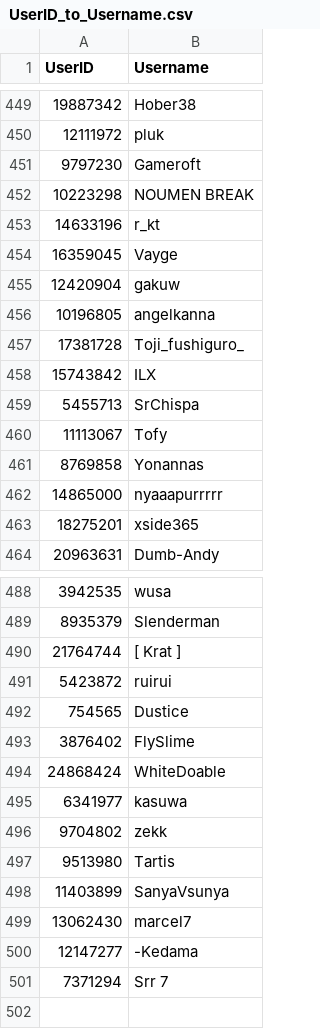
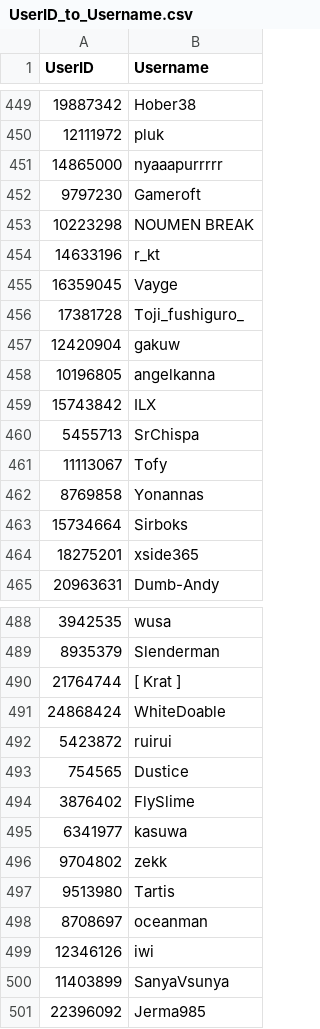
Before and after one commit to dongdongben/Osu-Uniqueness-Point-System, a CSV file: backend/data/UserID_to_Username.csv, drawn as a sheet; only a part is shown, gaps mark what is left out; the diff covers the shown part only.

```diff
--- a/backend/data/UserID_to_Username.csv
+++ b/backend/data/UserID_to_Username.csv
@@ -450,2 +450,3 @@ UserID,Username
 12111972,pluk
+14865000,nyaaapurrrrr
 9797230,Gameroft
@@ -454,5 +455,5 @@ UserID,Username
 16359045,Vayge
+17381728,Toji_fushiguro_
 12420904,gakuw
 10196805,angelkanna
-17381728,Toji_fushiguro_
 15743842,ILX
@@ -461,3 +462,3 @@ UserID,Username
 8769858,Yonannas
-14865000,nyaaapurrrrr
+15734664,Sirboks
 18275201,xside365
@@ -490,2 +490,3 @@ UserID,Username
 21764744,[ Krat ]
+24868424,WhiteDoable
 5423872,ruirui
@@ -493,3 +494,2 @@ UserID,Username
 3876402,FlySlime
-24868424,WhiteDoable
 6341977,kasuwa
@@ -497,5 +497,5 @@ UserID,Username
 9513980,Tartis
+8708697,oceanman
+12346126,iwi
 11403899,SanyaVsunya
-13062430,marcel7
-12147277,-Kedama
-7371294,Srr 7
+22396092,Jerma985
```
Also changed, not shown: 19 moved rows and 1 edited cell elsewhere in this file, backend/data/BeatmapStats.csv, backend/data/GlobalRanking.csv, 1 other file.
